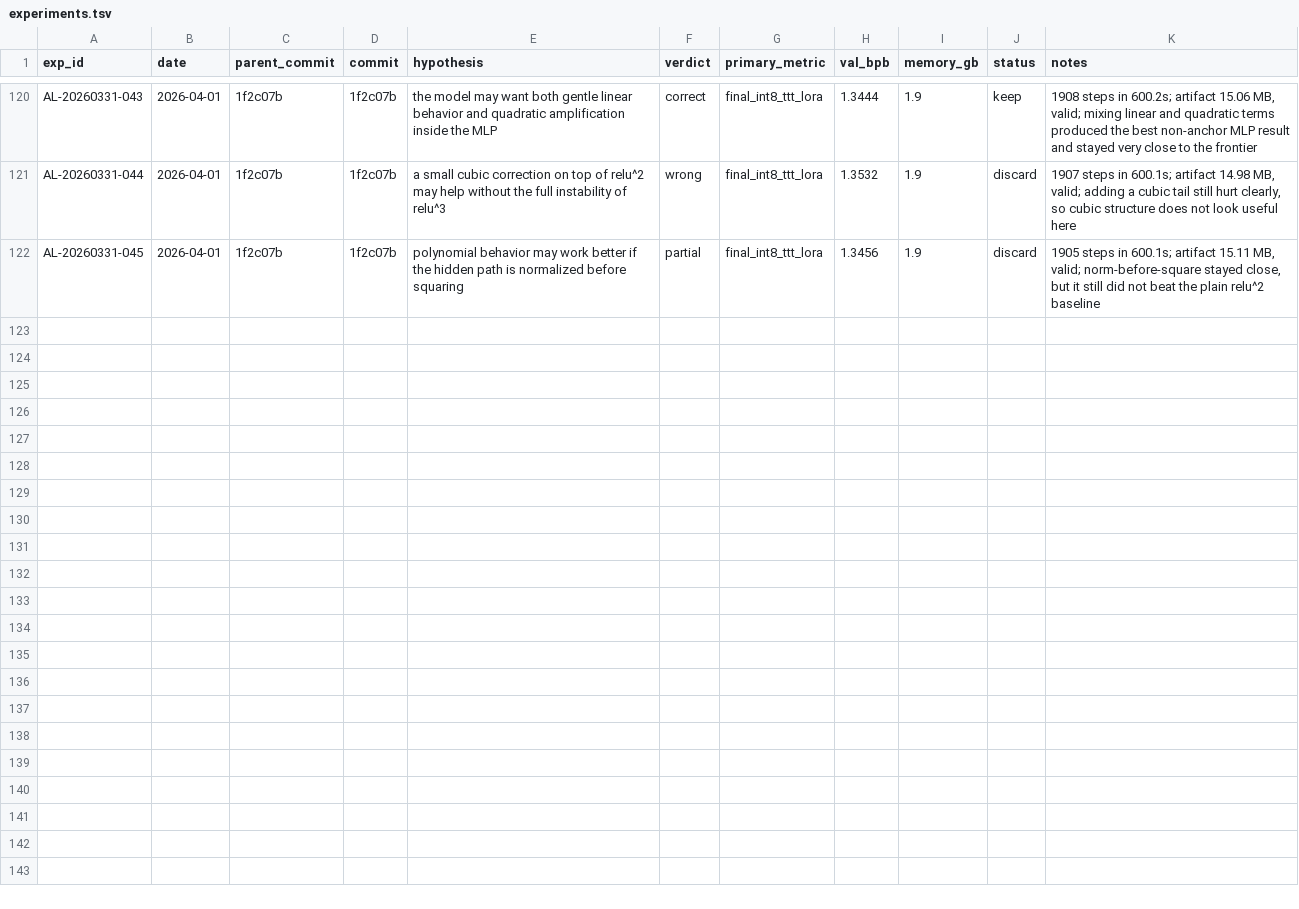
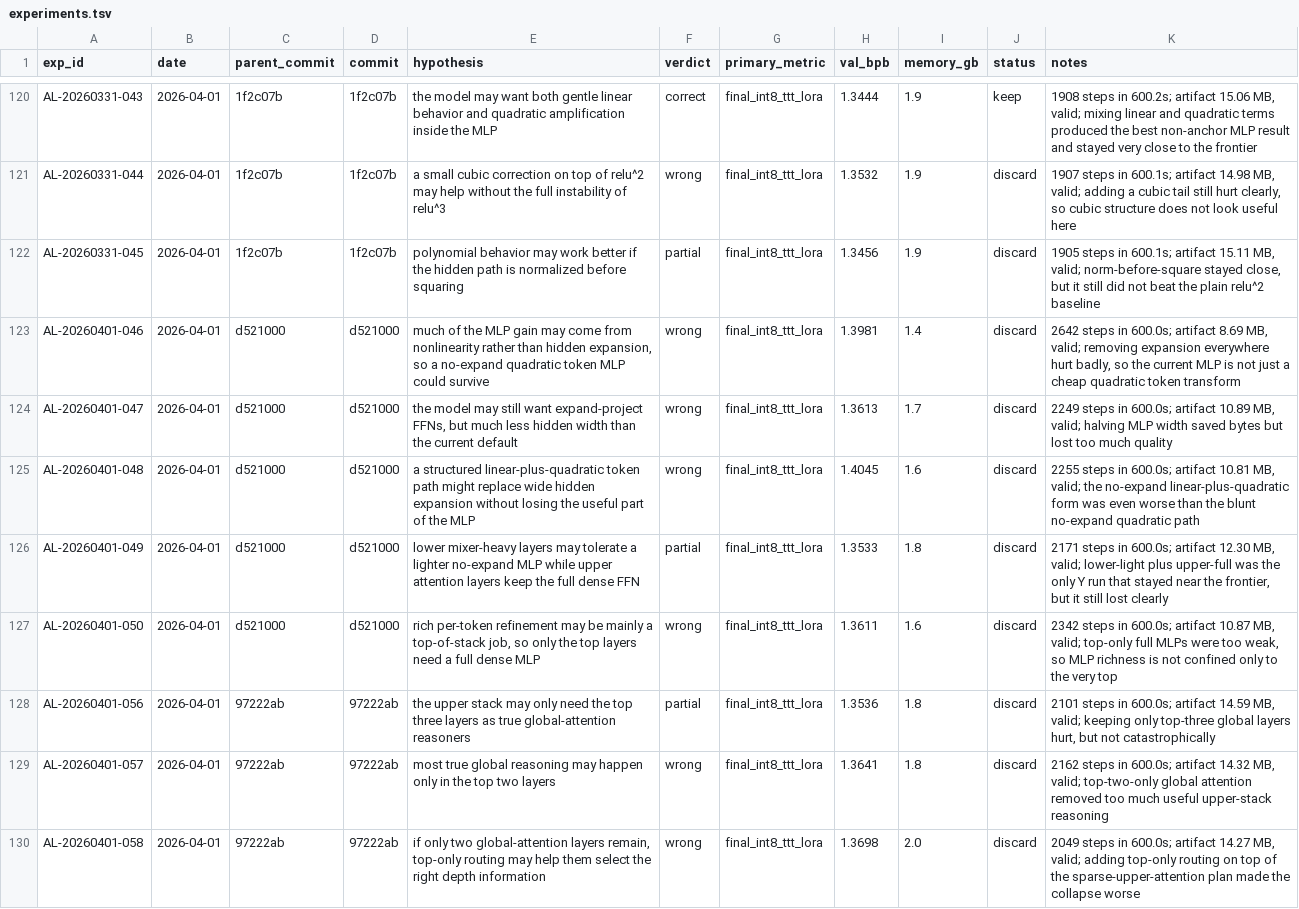
Before and after one commit to BenedictChannn/parameter-golf, a TSV file: agent_lab/experiments.tsv, drawn as a sheet; only a part is shown, gaps mark what is left out; the diff covers the shown part only.

Commit message:
docs(agent-lab): add frontier synthesis and close Y/AB/AA
Hypothesis: the lab now has enough cross-tranche evidence that a one-page architectural frontier memo will improve researcher judgment more than another build-log-only closeout.\n\nResult: added agent_lab/frontier.md, synthesized Y/AB/AA into the durable memory surfaces, refreshed the dashboard and build log, and updated the experiment plot so the current theory is readable at a glance.

```diff
--- a/agent_lab/experiments.tsv
+++ b/agent_lab/experiments.tsv
@@ -122 +122,9 @@ AL-20260331-044	2026-04-01	1f2c07b	1f2c07b	a small cubic correction on top of re
 AL-20260331-045	2026-04-01	1f2c07b	1f2c07b	polynomial behavior may work better if the hidden path is normalized before squaring	partial	final_int8_ttt_lora	1.3456	1.9	discard	1905 steps in 600.1s; artifact 15.11 MB, valid; norm-before-square stayed close, but it still did not beat the plain relu^2 baseline
+AL-20260401-046	2026-04-01	d521000	d521000	much of the MLP gain may come from nonlinearity rather than hidden expansion, so a no-expand quadratic token MLP could survive	wrong	final_int8_ttt_lora	1.3981	1.4	discard	2642 steps in 600.0s; artifact 8.69 MB, valid; removing expansion everywhere hurt badly, so the current MLP is not just a cheap quadratic token transform
+AL-20260401-047	2026-04-01	d521000	d521000	the model may still want expand-project FFNs, but much less hidden width than the current default	wrong	final_int8_ttt_lora	1.3613	1.7	discard	2249 steps in 600.0s; artifact 10.89 MB, valid; halving MLP width saved bytes but lost too much quality
+AL-20260401-048	2026-04-01	d521000	d521000	a structured linear-plus-quadratic token path might replace wide hidden expansion without losing the useful part of the MLP	wrong	final_int8_ttt_lora	1.4045	1.6	discard	2255 steps in 600.0s; artifact 10.81 MB, valid; the no-expand linear-plus-quadratic form was even worse than the blunt no-expand quadratic path
+AL-20260401-049	2026-04-01	d521000	d521000	lower mixer-heavy layers may tolerate a lighter no-expand MLP while upper attention layers keep the full dense FFN	partial	final_int8_ttt_lora	1.3533	1.8	discard	2171 steps in 600.0s; artifact 12.30 MB, valid; lower-light plus upper-full was the only Y run that stayed near the frontier, but it still lost clearly
+AL-20260401-050	2026-04-01	d521000	d521000	rich per-token refinement may be mainly a top-of-stack job, so only the top layers need a full dense MLP	wrong	final_int8_ttt_lora	1.3611	1.6	discard	2342 steps in 600.0s; artifact 10.87 MB, valid; top-only full MLPs were too weak, so MLP richness is not confined only to the very top
+AL-20260401-056	2026-04-01	97222ab	97222ab	the upper stack may only need the top three layers as true global-attention reasoners	partial	final_int8_ttt_lora	1.3536	1.8	discard	2101 steps in 600.0s; artifact 14.59 MB, valid; keeping only top-three global layers hurt, but not catastrophically
+AL-20260401-057	2026-04-01	97222ab	97222ab	most true global reasoning may happen only in the top two layers	wrong	final_int8_ttt_lora	1.3641	1.8	discard	2162 steps in 600.0s; artifact 14.32 MB, valid; top-two-only global attention removed too much useful upper-stack reasoning
+AL-20260401-058	2026-04-01	97222ab	97222ab	if only two global-attention layers remain, top-only routing may help them select the right depth information	wrong	final_int8_ttt_lora	1.3698	2.0	discard	2049 steps in 600.0s; artifact 14.27 MB, valid; adding top-only routing on top of the sparse-upper-attention plan made the collapse worse
```
Also changed, not shown: 7 added rows elsewhere in this file, 7 other files.
